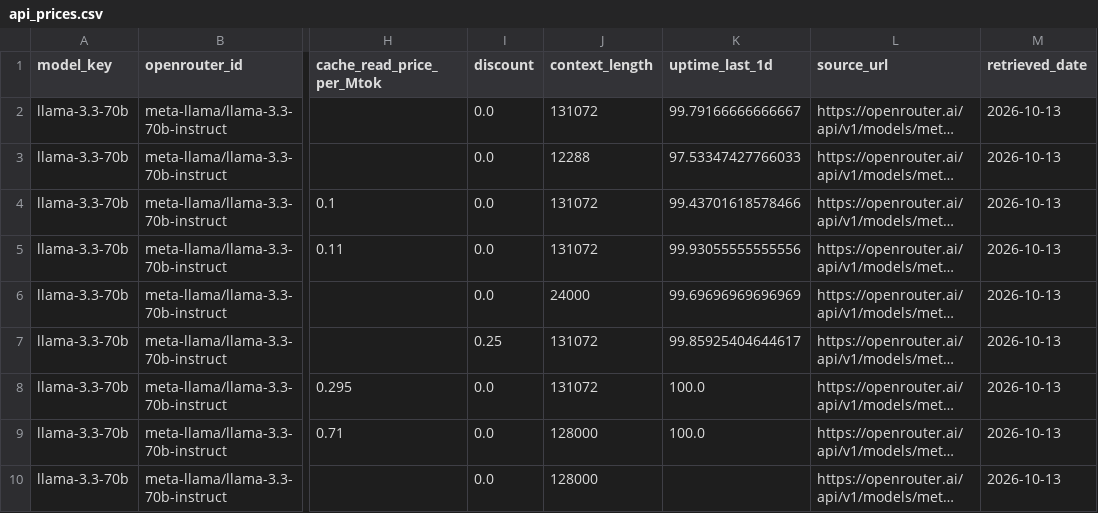
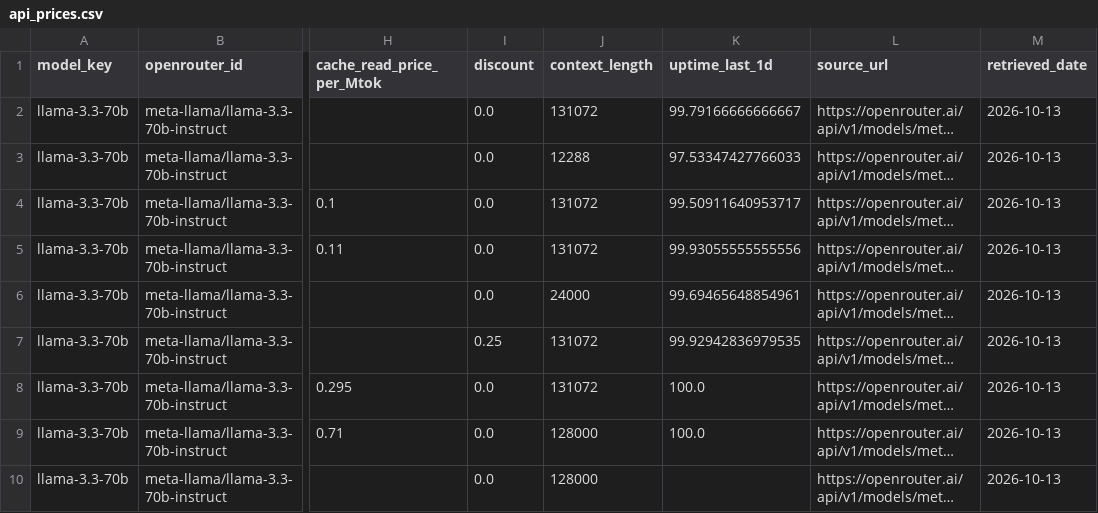
Before and after one commit to martifr4/App_reflexes, a CSV file: token_spread/data/api_prices.csv, drawn as a sheet; only a part is shown, gaps mark what is left out; long unchanged cells end in …; the diff covers the shown part only; the diff names each change by its address in the sheet, - before the commit and + after, or states it on an @@ line.

```diff
--- a/token_spread/data/api_prices.csv
+++ b/token_spread/data/api_prices.csv
-K4 (uptime_last_1d): 99.43701618578466
+K4 (uptime_last_1d): 99.50911640953717
-K6 (uptime_last_1d): 99.69696969696969
+K6 (uptime_last_1d): 99.69465648854961
-K7 (uptime_last_1d): 99.85925404644617
+K7 (uptime_last_1d): 99.92942836979535
```
Also changed, not shown: 23 edited cells elsewhere in this file, 19 other files.
